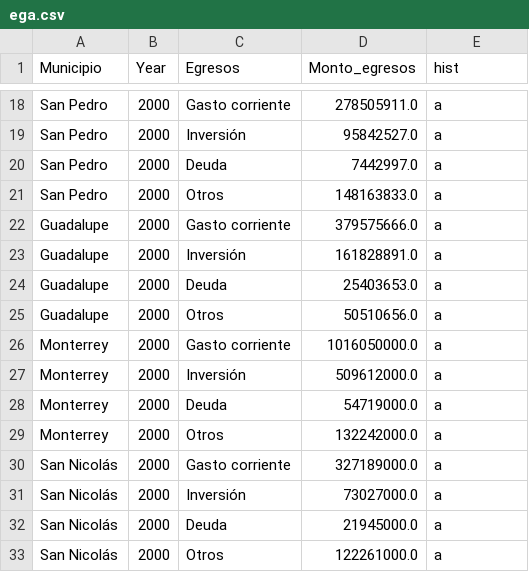
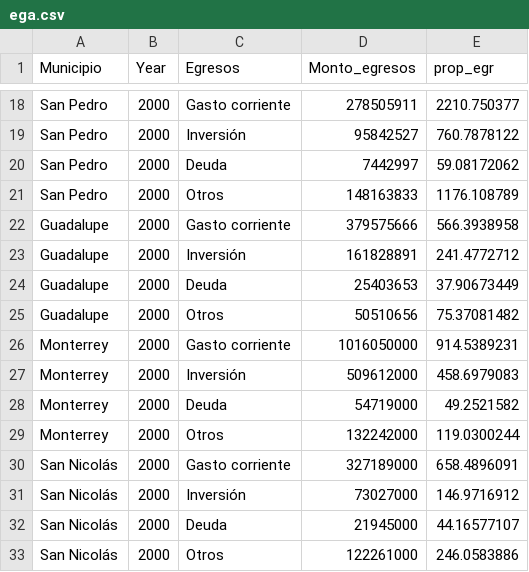
Before and after one commit to rvztz/FormaUrbana-, a CSV file: data/ega.csv, drawn as a sheet; only a part is shown, gaps mark what is left out; the diff covers the shown part only; the diff names each change by its address in the sheet, - before the commit and + after, or states it on an @@ line.

```diff
--- a/data/ega.csv
+++ b/data/ega.csv
-E1: hist
+E1: prop_egr
-D18 (Monto_egresos): 278505911.0
+D18 (Monto_egresos): 278505911
-E18 (prop_egr): a
+E18 (prop_egr): 2210.750377
-D19 (Monto_egresos): 95842527.0
+D19 (Monto_egresos): 95842527
-E19 (prop_egr): a
+E19 (prop_egr): 760.7878122
-D20 (Monto_egresos): 7442997.0
+D20 (Monto_egresos): 7442997
-E20 (prop_egr): a
+E20 (prop_egr): 59.08172062
-D21 (Monto_egresos): 148163833.0
+D21 (Monto_egresos): 148163833
-E21 (prop_egr): a
+E21 (prop_egr): 1176.108789
-D22 (Monto_egresos): 379575666.0
+D22 (Monto_egresos): 379575666
-E22 (prop_egr): a
+E22 (prop_egr): 566.3938958
-D23 (Monto_egresos): 161828891.0
+D23 (Monto_egresos): 161828891
-E23 (prop_egr): a
+E23 (prop_egr): 241.4772712
-D24 (Monto_egresos): 25403653.0
+D24 (Monto_egresos): 25403653
-E24 (prop_egr): a
+E24 (prop_egr): 37.90673449
-D25 (Monto_egresos): 50510656.0
+D25 (Monto_egresos): 50510656
-E25 (prop_egr): a
+E25 (prop_egr): 75.37081482
-D26 (Monto_egresos): 1016050000.0
+D26 (Monto_egresos): 1016050000
-E26 (prop_egr): a
+E26 (prop_egr): 914.5389231
-D27 (Monto_egresos): 509612000.0
+D27 (Monto_egresos): 509612000
-E27 (prop_egr): a
+E27 (prop_egr): 458.6979083
-D28 (Monto_egresos): 54719000.0
+D28 (Monto_egresos): 54719000
-E28 (prop_egr): a
+E28 (prop_egr): 49.2521582
-D29 (Monto_egresos): 132242000.0
+D29 (Monto_egresos): 132242000
-E29 (prop_egr): a
+E29 (prop_egr): 119.0300244
-D30 (Monto_egresos): 327189000.0
+D30 (Monto_egresos): 327189000
-E30 (prop_egr): a
+E30 (prop_egr): 658.4896091
-D31 (Monto_egresos): 73027000.0
+D31 (Monto_egresos): 73027000
-E31 (prop_egr): a
+E31 (prop_egr): 146.9716912
-D32 (Monto_egresos): 21945000.0
+D32 (Monto_egresos): 21945000
-E32 (prop_egr): a
+E32 (prop_egr): 44.16577107
-D33 (Monto_egresos): 122261000.0
+D33 (Monto_egresos): 122261000
-E33 (prop_egr): a
+E33 (prop_egr): 246.0583886
```
Also changed, not shown: 128 edited cells elsewhere in this file, data/censo.csv, data/denue.csv, 6 other files.
